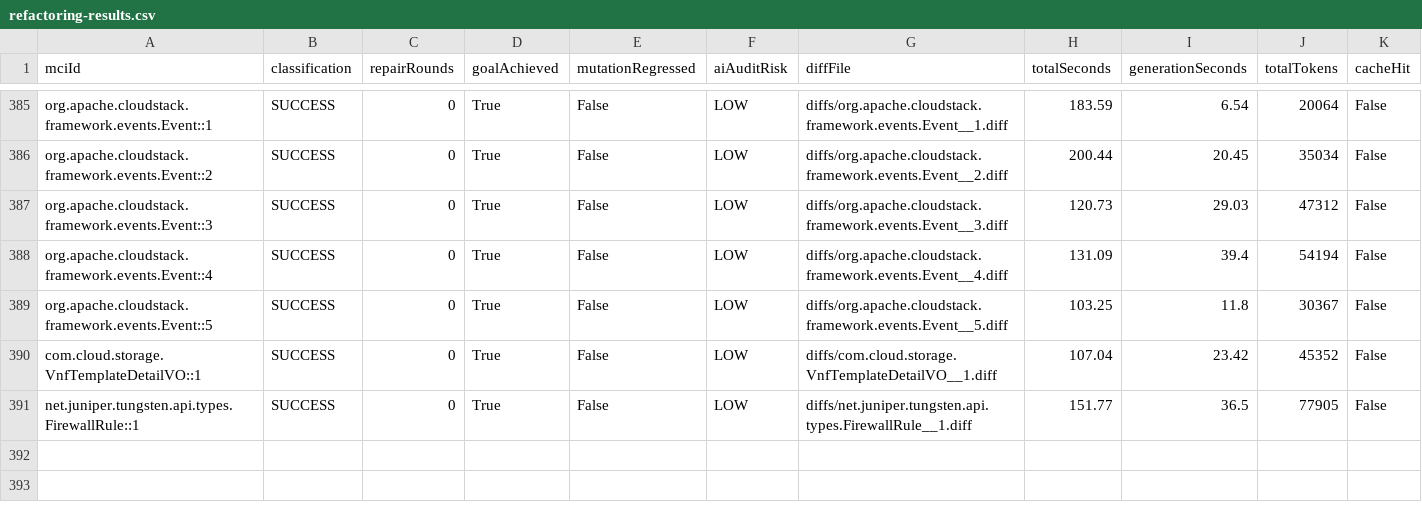
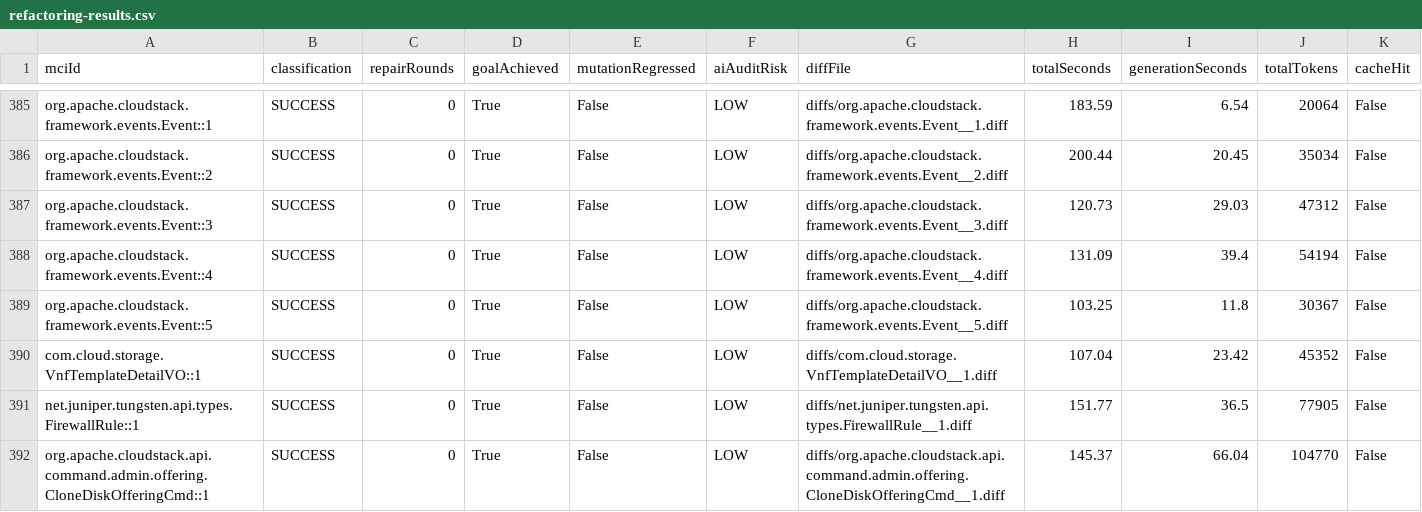
Before and after one commit to gzhao9/CloneDeMocker-v2, a CSV file: data/cloudstack/refactoring/CloneDeMocker+Terra-5.6/refactoring-results.csv, drawn as a sheet; only a part is shown, gaps mark what is left out; the diff names each change by its address in the sheet, - before the commit and + after, or states it on an @@ line.

```diff
--- a/data/cloudstack/refactoring/CloneDeMocker+Terra-5.6/refactoring-results.csv
+++ b/data/cloudstack/refactoring/CloneDeMocker+Terra-5.6/refactoring-results.csv
+row 392: org.apache.cloudstack.api.command.admin.offering.CloneDiskOfferingCmd::1 | SUCCESS | 0 | True | False | LOW | diffs/org.apache.cloudstack.api.command.admin.offering.CloneDiskOfferingCmd__1.diff | 145.37 | 66.04 | 104770 | False
```
Also changed, not shown: 1 other file.
